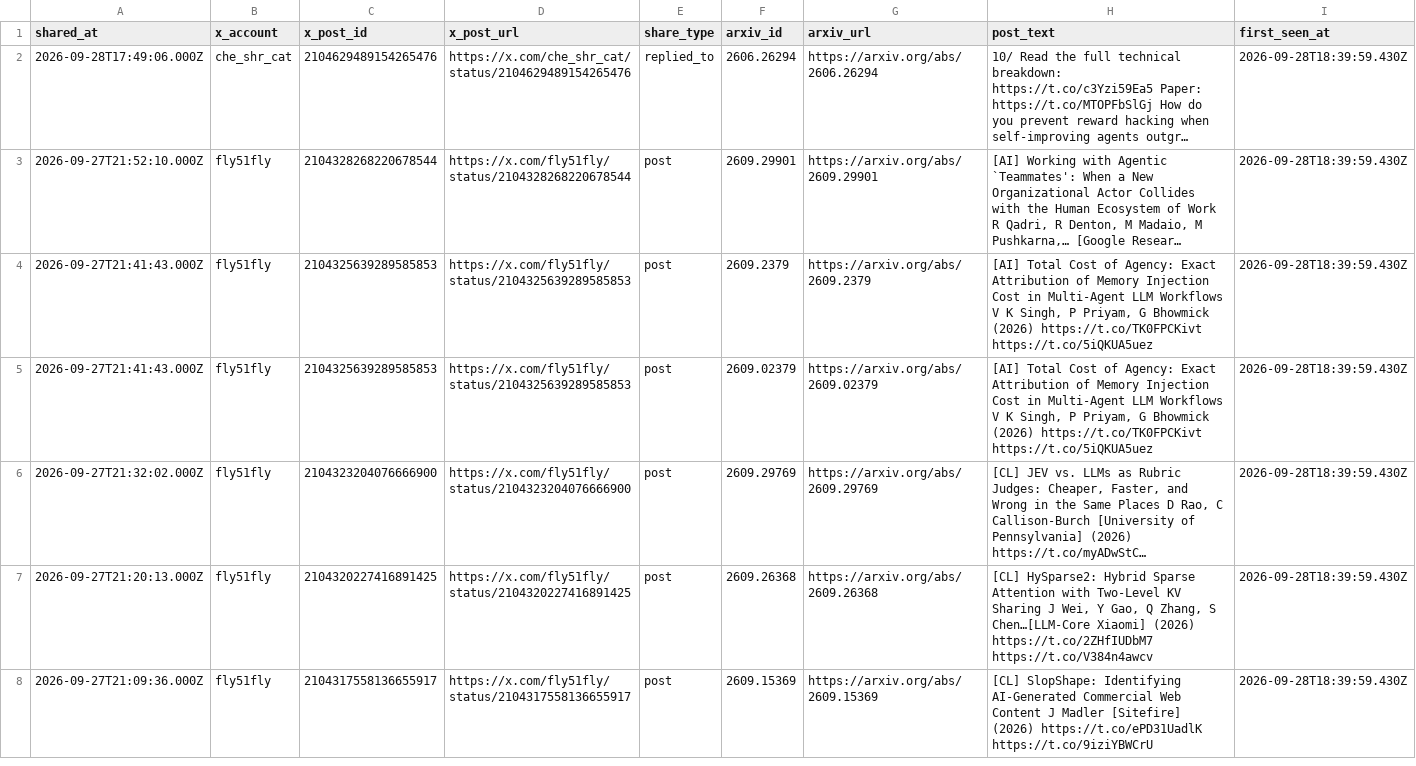
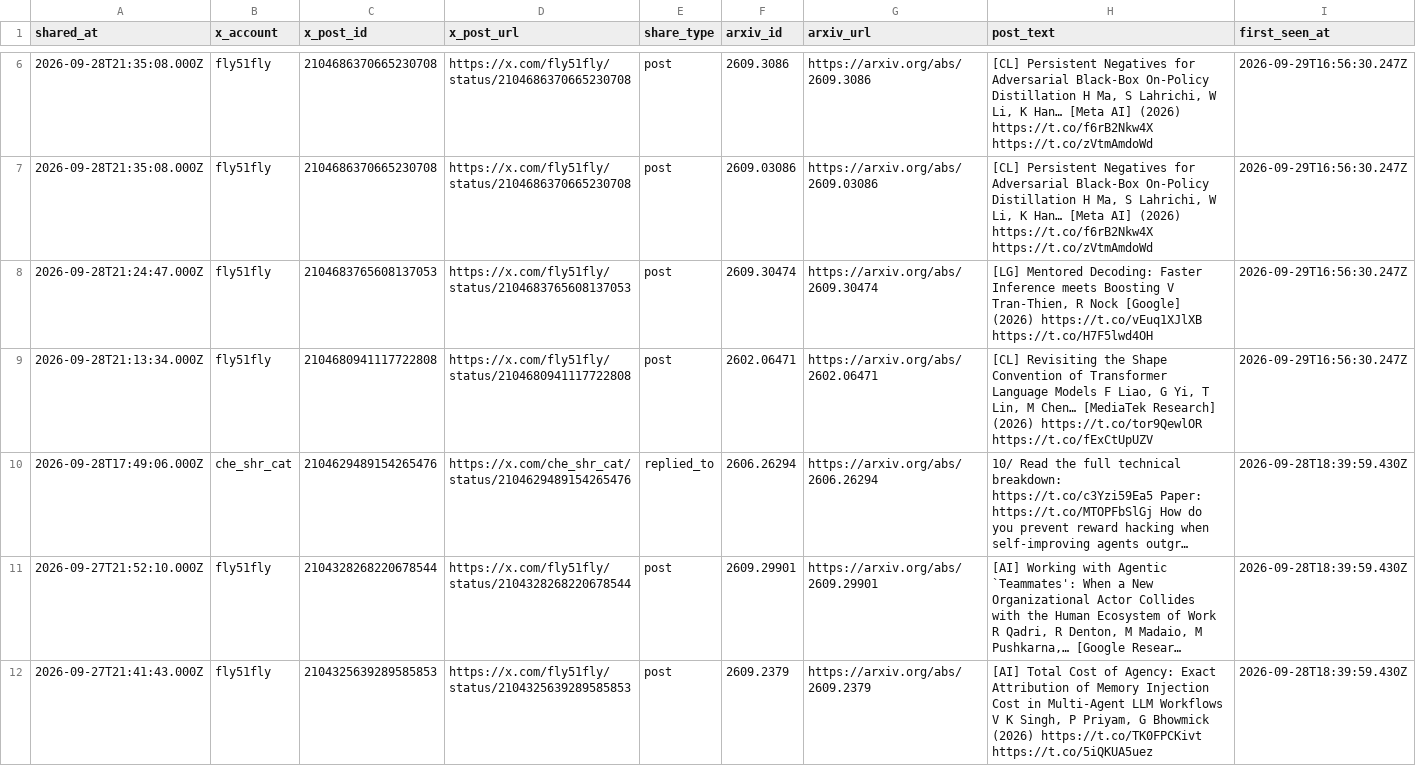
Before and after one commit to enkeejunior1/daily-arxiv, a CSV file: data/x-shares.csv, drawn as a sheet; only a part is shown, gaps mark what is left out; the shorter side is filled out with more unchanged rows; long unchanged cells end in …; the diff covers the shown part only; the diff names each change by its address in the sheet, - before the commit and + after, or states it on an @@ line.

Commit message:
Update tracked X arXiv shares

```diff
--- a/data/x-shares.csv
+++ b/data/x-shares.csv
+row 6: 2026-09-28T21:35:08.000Z | fly51fly | 2104686370665230708 | https://x.com/fly51fly/status/2104686370665230708 | post | 2609.3086 | https://arxiv.org/abs/2609.3086 | [CL] Persistent Negatives for Adversarial Black-Box On-Policy Distillation H Ma, S Lahrichi, W Li, K Han… [Meta AI] (2026) https://t.co/f6rB2Nkw4X https://t.co/zVtmAmdoWd | 2026-09-29T16:56:30.247Z
+row 7: 2026-09-28T21:35:08.000Z | fly51fly | 2104686370665230708 | https://x.com/fly51fly/status/2104686370665230708 | post | 2609.03086 | https://arxiv.org/abs/2609.03086 | [CL] Persistent Negatives for Adversarial Black-Box On-Policy Distillation H Ma, S Lahrichi, W Li, K Han… [Meta AI] (2026) https://t.co/f6rB2Nkw4X https://t.co/zVtmAmdoWd | 2026-09-29T16:56:30.247Z
+row 8: 2026-09-28T21:24:47.000Z | fly51fly | 2104683765608137053 | https://x.com/fly51fly/status/2104683765608137053 | post | 2609.30474 | https://arxiv.org/abs/2609.30474 | [LG] Mentored Decoding: Faster Inference meets Boosting V Tran-Thien, R Nock [Google] (2026) https://t.co/vEuq1XJlXB https://t.co/H7F5lwd4OH | 2026-09-29T16:56:30.247Z
+row 9: 2026-09-28T21:13:34.000Z | fly51fly | 2104680941117722808 | https://x.com/fly51fly/status/2104680941117722808 | post | 2602.06471 | https://arxiv.org/abs/2602.06471 | [CL] Revisiting the Shape Convention of Transformer Language Models F Liao, G Yi, T Lin, M Chen… [MediaTek Research] (2026) https://t.co/tor9QewlOR https://t.co/fExCtUpUZV | 2026-09-29T16:56:30.247Z
```
Also changed, not shown: 4 added rows elsewhere in this file, 2 other files.
